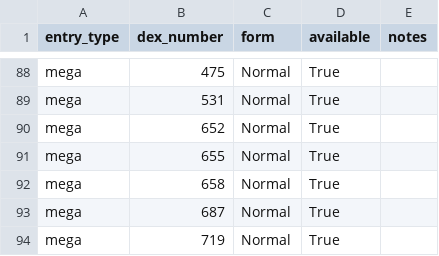
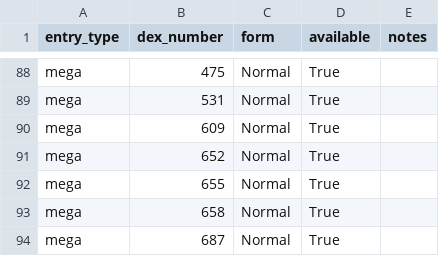
Before and after one commit to Thombay/PoGo_XP, a CSV file: inputs/reference/pokedex_category_availability.csv, drawn as a sheet; only a part is shown, gaps mark what is left out; the shorter side is filled out with more unchanged rows; the diff names each change by its address in the sheet, - before the commit and + after, or states it on an @@ line.

```diff
--- a/inputs/reference/pokedex_category_availability.csv
+++ b/inputs/reference/pokedex_category_availability.csv
+row 90: mega | 609 | Normal | True
```
Also changed, not shown: inputs/data/pokedex_species_entries.csv.
